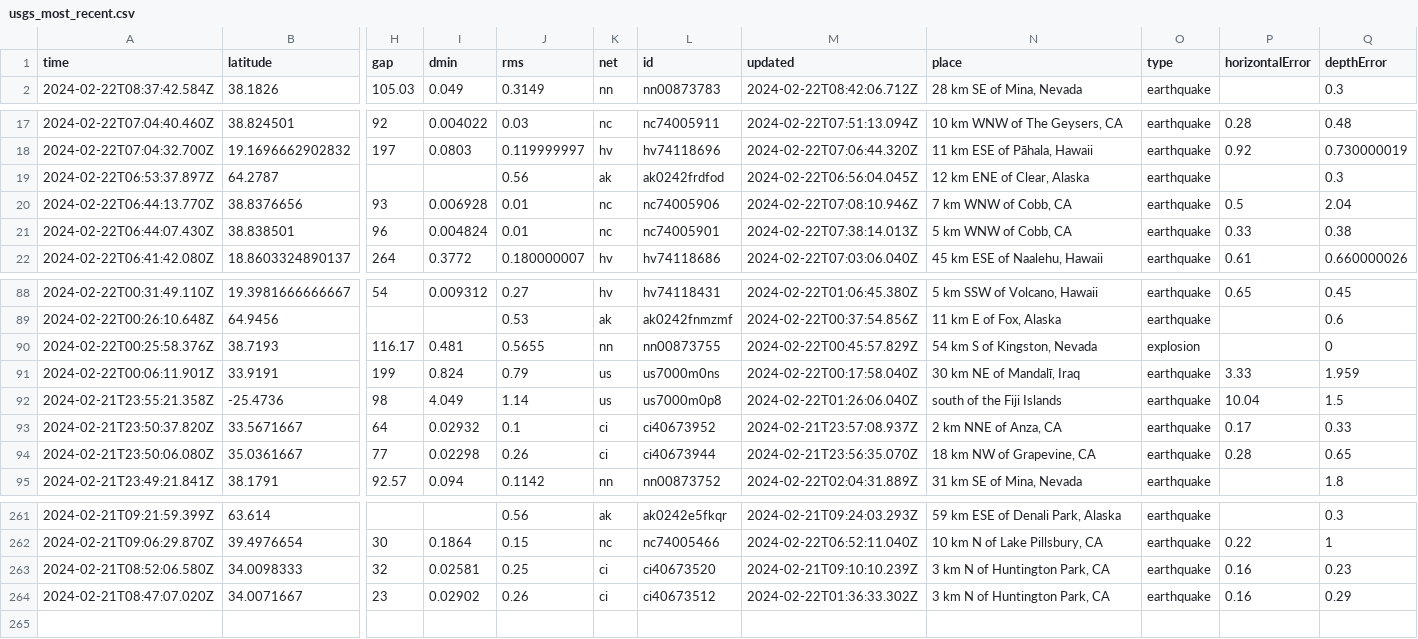
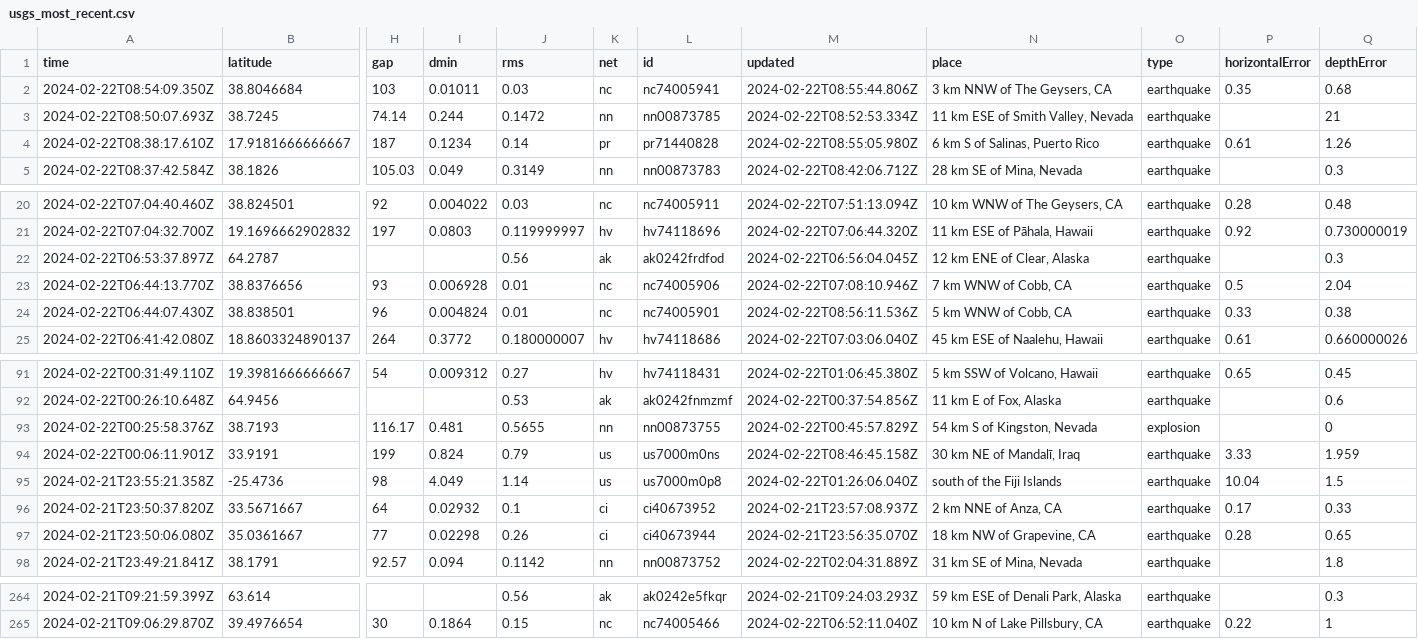
Before and after one commit to n2020h/earthquake-data, a CSV file: usgs_most_recent.csv, drawn as a sheet; only a part is shown, gaps mark what is left out; removed rows and columns are numbered as before the commit, all else as after; rows hold the shown columns only; the diff names each change by its address in the sheet, - before the commit and + after, or states it on an @@ line.

```diff
--- a/usgs_most_recent.csv
+++ b/usgs_most_recent.csv
+row 2: 2024-02-22T08:54:09.350Z | 38.8046684 | 103 | 0.01011 | 0.03 | nc | nc74005941 | 2024-02-22T08:55:44.806Z | 3 km NNW of The Geysers, CA | earthquake | 0.35 | 0.68
+row 3: 2024-02-22T08:50:07.693Z | 38.7245 | 74.14 | 0.244 | 0.1472 | nn | nn00873785 | 2024-02-22T08:52:53.334Z | 11 km ESE of Smith Valley, Nevada | earthquake |  | 21
+row 4: 2024-02-22T08:38:17.610Z | 17.9181666666667 | 187 | 0.1234 | 0.14 | pr | pr71440828 | 2024-02-22T08:55:05.980Z | 6 km S of Salinas, Puerto Rico | earthquake | 0.61 | 1.26
-M24 (updated): 2024-02-22T07:38:14.013Z
+M24 (updated): 2024-02-22T08:56:11.536Z
-M94 (updated): 2024-02-22T00:17:58.040Z
+M94 (updated): 2024-02-22T08:46:45.158Z
-row 263: 2024-02-21T08:52:06.580Z | 34.0098333 | 32 | 0.02581 | 0.25 | ci | ci40673520 | 2024-02-21T09:10:10.239Z | 3 km N of Huntington Park, CA | earthquake | 0.16 | 0.23
-row 264: 2024-02-21T08:47:07.020Z | 34.0071667 | 23 | 0.02902 | 0.26 | ci | ci40673512 | 2024-02-22T01:36:33.302Z | 3 km N of Huntington Park, CA | earthquake | 0.16 | 0.29
```
